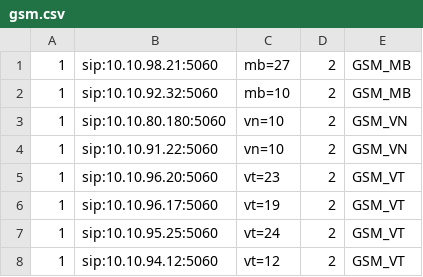
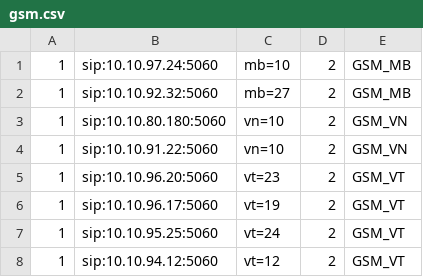
Before and after one commit to devops-itcs/CONFIG-CHANNEL-SIP-TC-9434, a CSV file: gsm.csv, drawn as a sheet.

Commit message:
Update gsm.csv

```diff
--- a/gsm.csv
+++ b/gsm.csv
@@ -1,3 +1,3 @@
-1,sip:10.10.98.21:5060,mb=27,2,GSM_MB
-1,sip:10.10.92.32:5060,mb=10,2,GSM_MB
+1,sip:10.10.97.24:5060,mb=10,2,GSM_MB
+1,sip:10.10.92.32:5060,mb=27,2,GSM_MB
 1,sip:10.10.80.180:5060,vn=10,2,GSM_VN
```
